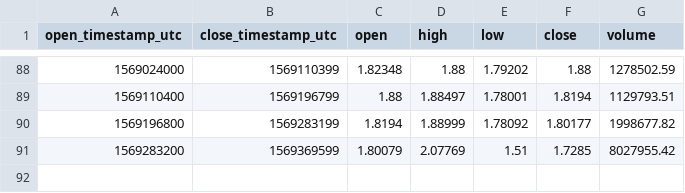
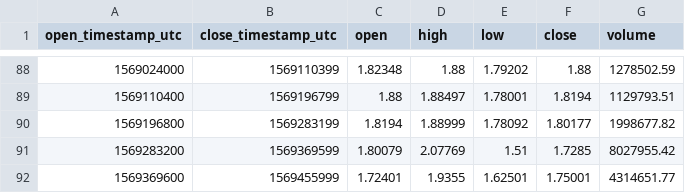
Before and after one commit to cryptobigbro/coinbasepro-LINK-USD, a CSV file: coinbasepro-LINK-USD-1d.csv, drawn as a sheet; only a part is shown, gaps mark what is left out.

```diff
--- a/coinbasepro-LINK-USD-1d.csv
+++ b/coinbasepro-LINK-USD-1d.csv
@@ -91 +91,2 @@ open_timestamp_utc,close_timestamp_utc,open,high,low,close,volume
 1569283200,1569369599,1.80079,2.07769,1.51,1.7285,8027955.42
+1569369600,1569455999,1.72401,1.9355,1.62501,1.75001,4314651.77
```
Also changed, not shown: coinbasepro-LINK-USD-1h.csv.
